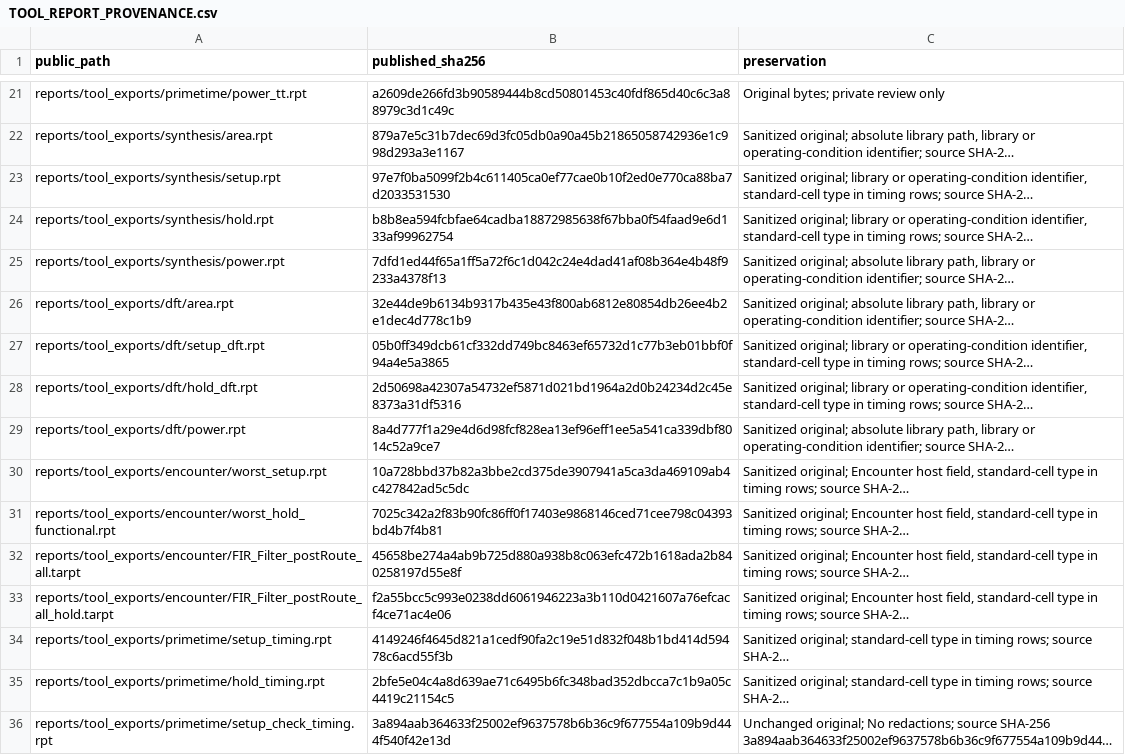
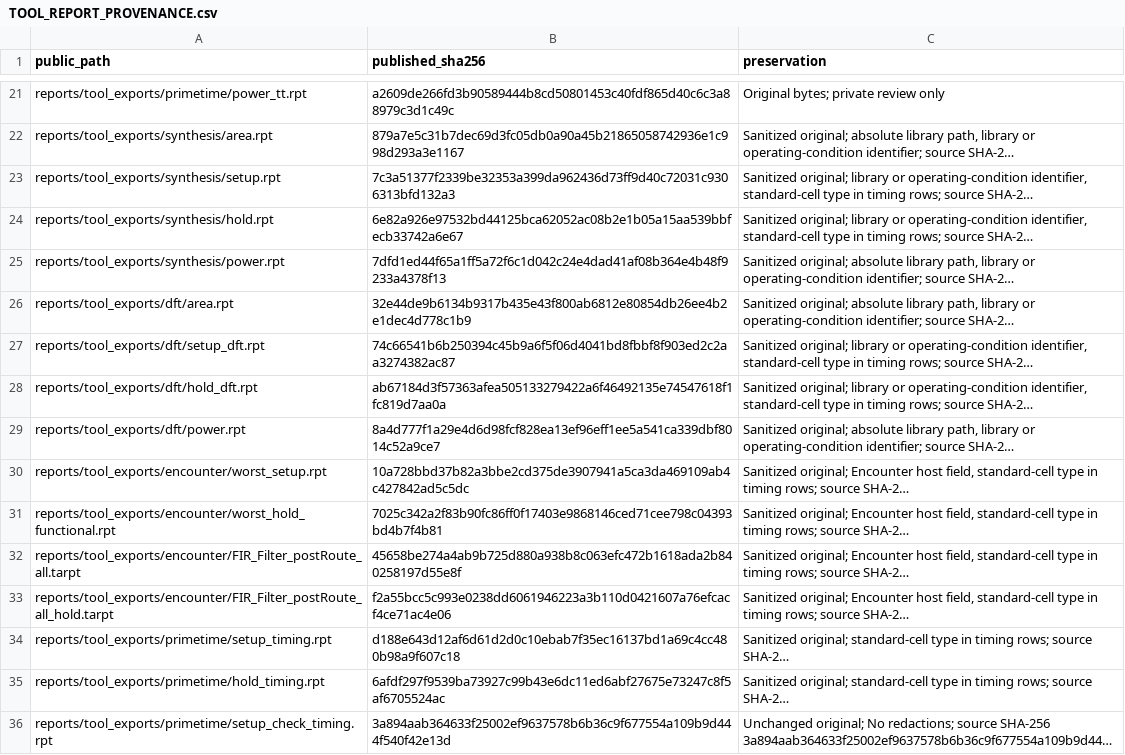
Before and after one commit to MohamedElsayedAgiz/FIR-Filter-ASIC, a CSV file: reports/TOOL_REPORT_PROVENANCE.csv, drawn as a sheet; only a part is shown, gaps mark what is left out; long unchanged cells end in …; the diff names each change by its address in the sheet, - before the commit and + after, or states it on an @@ line.

Commit message:
Verify hashes for complete FIR evidence and original slack labels

```diff
--- a/reports/TOOL_REPORT_PROVENANCE.csv
+++ b/reports/TOOL_REPORT_PROVENANCE.csv
-B23 (published_sha256): 97e7f0ba5099f2b4c611405ca0ef77cae0b10f2ed0e770ca88ba7d2033531530
+B23 (published_sha256): 7c3a51377f2339be32353a399da962436d73ff9d40c72031c9306313bfd132a3
-B24 (published_sha256): b8b8ea594fcbfae64cadba18872985638f67bba0f54faad9e6d133af99962754
+B24 (published_sha256): 6e82a926e97532bd44125bca62052ac08b2e1b05a15aa539bbfecb33742a6e67
-B27 (published_sha256): 05b0ff349dcb61cf332dd749bc8463ef65732d1c77b3eb01bbf0f94a4e5a3865
+B27 (published_sha256): 74c66541b6b250394c45b9a6f5f06d4041bd8fbbf8f903ed2c2aa3274382ac87
-B28 (published_sha256): 2d50698a42307a54732ef5871d021bd1964a2d0b24234d2c45e8373a31df5316
+B28 (published_sha256): ab67184d3f57363afea505133279422a6f46492135e74547618f1fc819d7aa0a
-B34 (published_sha256): 4149246f4645d821a1cedf90fa2c19e51d832f048b1bd414d59478c6acd55f3b
+B34 (published_sha256): d188e643d12af6d61d2d0c10ebab7f35ec16137bd1a69c4cc480b98a9f607c18
-B35 (published_sha256): 2bfe5e04c4a8d639ae71c6495b6fc348bad352dbcca7c1b9a05c4419c21154c5
+B35 (published_sha256): 6afdf297f9539ba73927c99b43e6dc11ed6abf27675e73247c8f5af6705524ac
```
